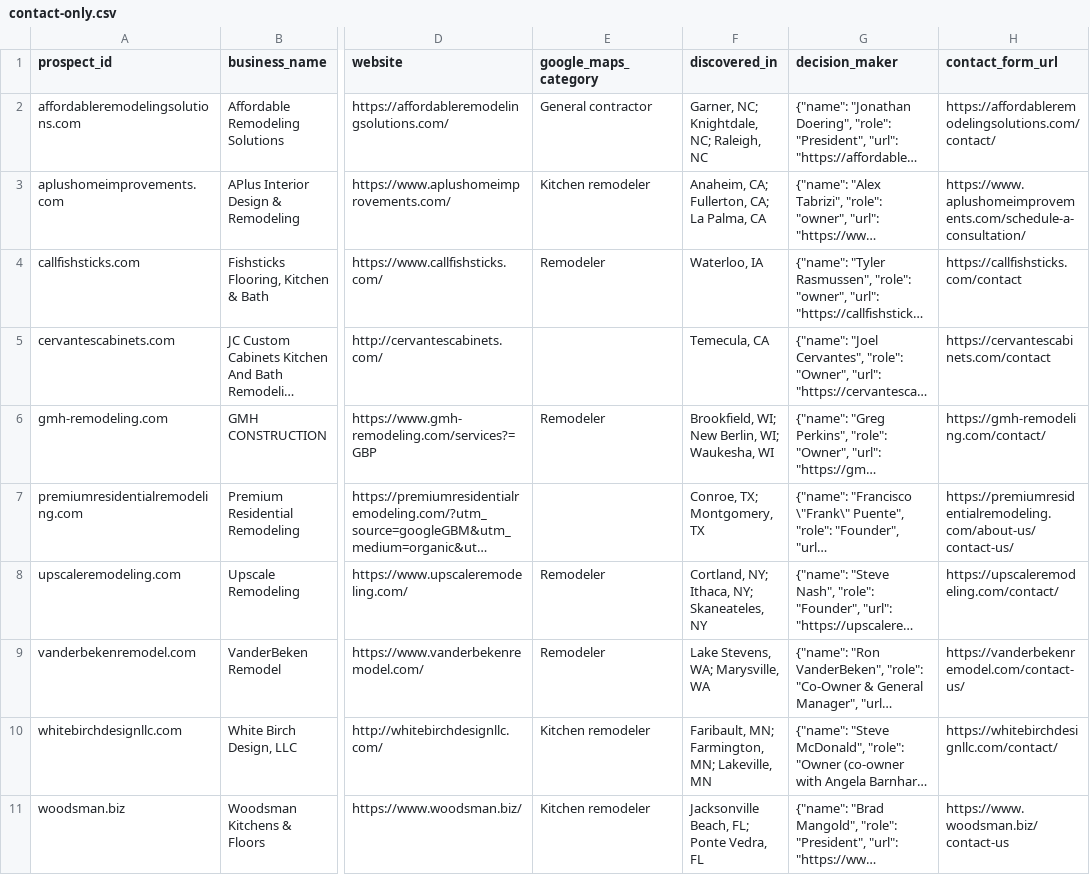
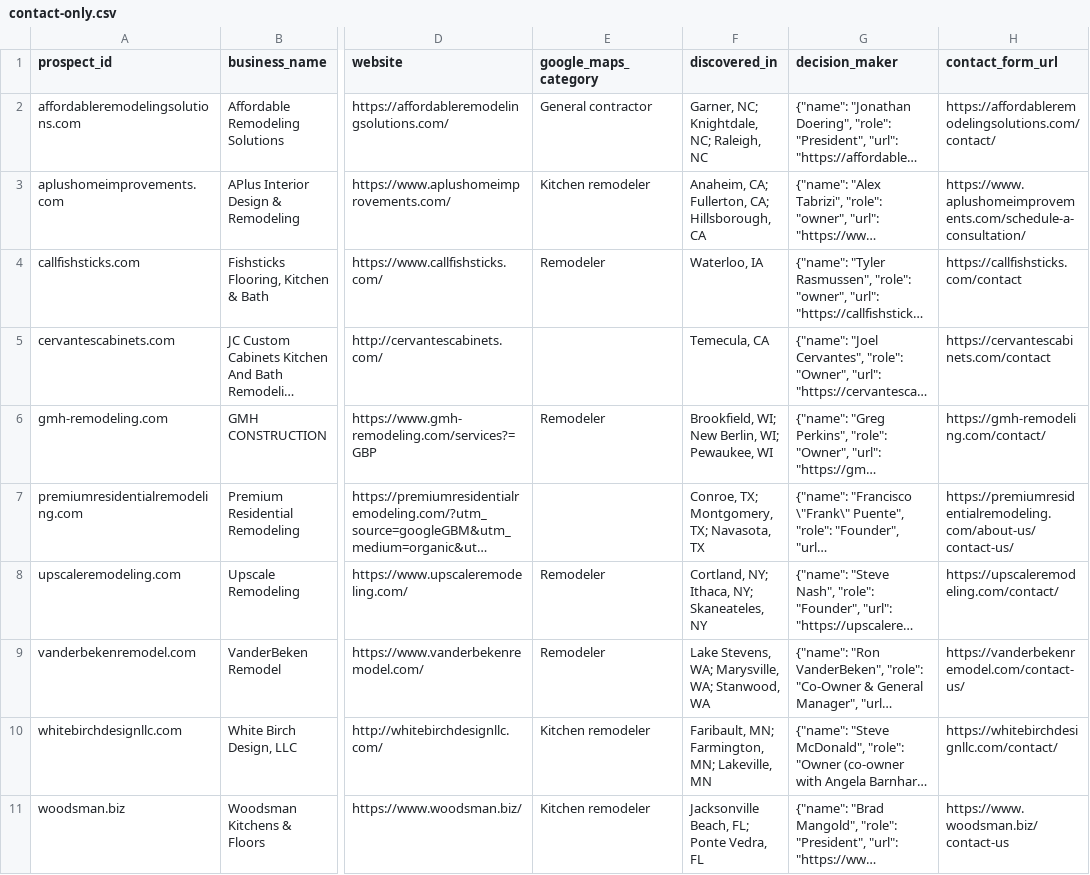
Before and after one commit to thecreativezohaib/100homeimprovementsearch, a CSV file: output/contact-only.csv, drawn as a sheet; only a part is shown, gaps mark what is left out; long unchanged cells end in …; the diff names each change by its address in the sheet, - before the commit and + after, or states it on an @@ line.

```diff
--- a/output/contact-only.csv
+++ b/output/contact-only.csv
-F3 (discovered_in): Anaheim, CA; Fullerton, CA; La Palma, CA
+F3 (discovered_in): Anaheim, CA; Fullerton, CA; Hillsborough, CA
-F6 (discovered_in): Brookfield, WI; New Berlin, WI; Waukesha, WI
+F6 (discovered_in): Brookfield, WI; New Berlin, WI; Pewaukee, WI
-F7 (discovered_in): Conroe, TX; Montgomery, TX
+F7 (discovered_in): Conroe, TX; Montgomery, TX; Navasota, TX
-F9 (discovered_in): Lake Stevens, WA; Marysville, WA
+F9 (discovered_in): Lake Stevens, WA; Marysville, WA; Stanwood, WA
```
Also changed, not shown: output/bench-vendor.csv, output/prospects100.csv, 22 other files.
